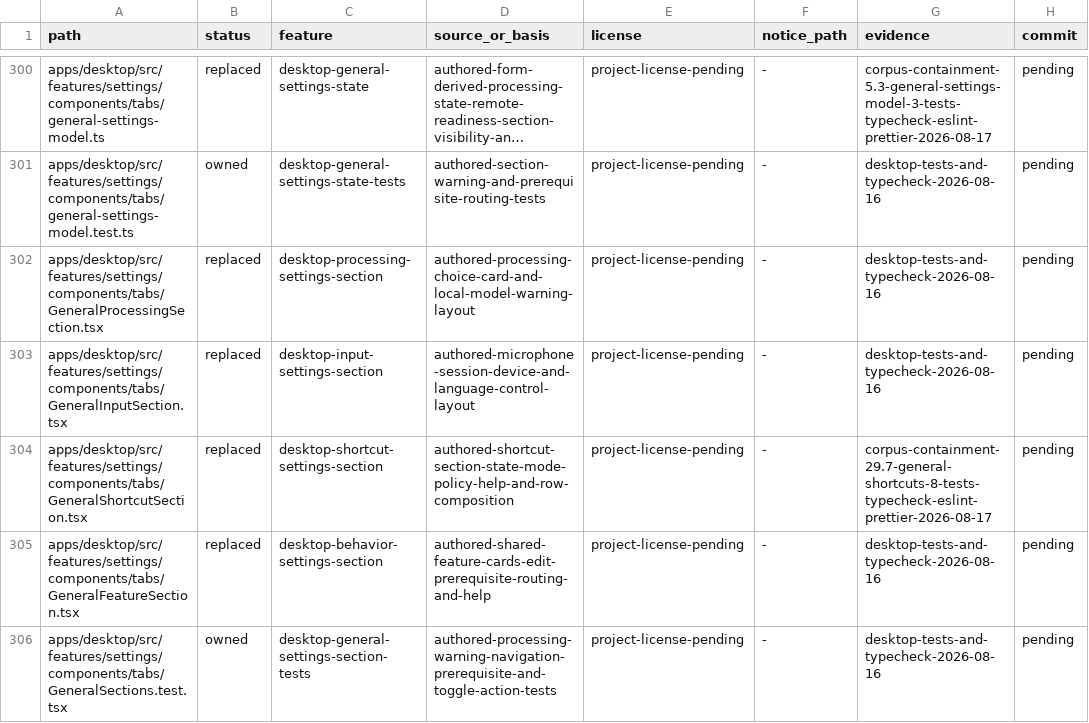
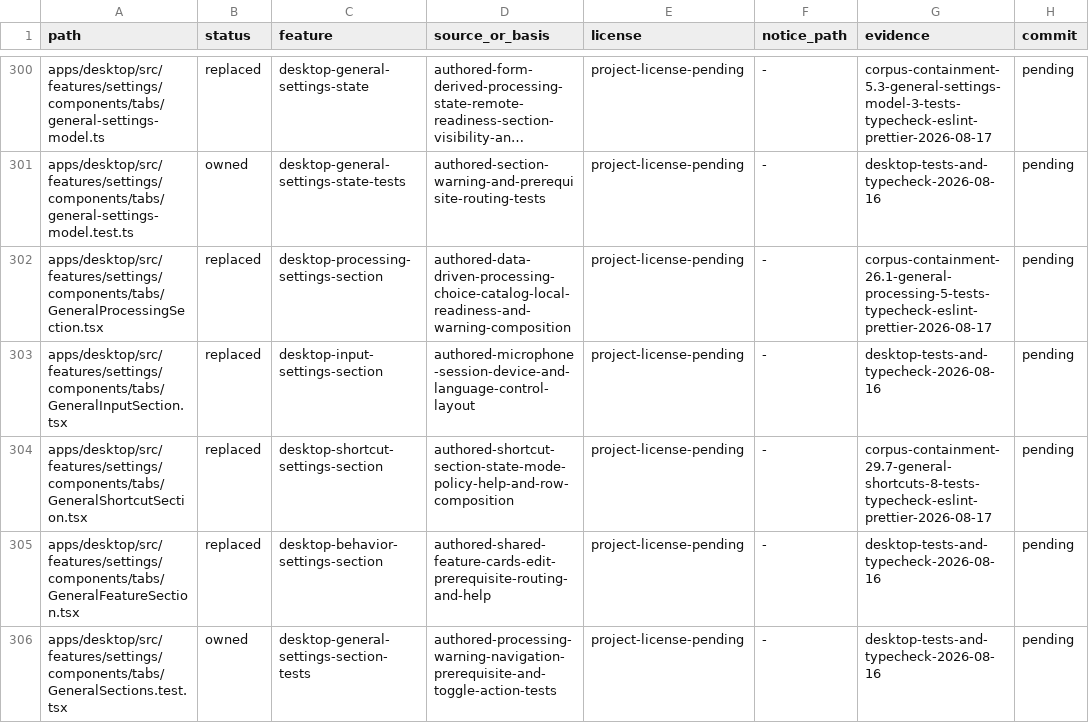
Before and after one commit to jamescardona11/looper, a CSV file: docs/rebuild/PROVENANCE_LEDGER.csv, drawn as a sheet; only a part is shown, gaps mark what is left out; long unchanged cells end in …; the diff names each change by its address in the sheet, - before the commit and + after, or states it on an @@ line.

Commit message:
refactor(desktop): model processing choices

```diff
--- a/docs/rebuild/PROVENANCE_LEDGER.csv
+++ b/docs/rebuild/PROVENANCE_LEDGER.csv
-D302 (source_or_basis): authored-processing-choice-card-and-local-model-warning-layout
+D302 (source_or_basis): authored-data-driven-processing-choice-catalog-local-readiness-and-warning-composition
-G302 (evidence): desktop-tests-and-typecheck-2026-08-16
+G302 (evidence): corpus-containment-26.1-general-processing-5-tests-typecheck-eslint-prettier-2026-08-17
```
Also changed, not shown: 1 other file.
